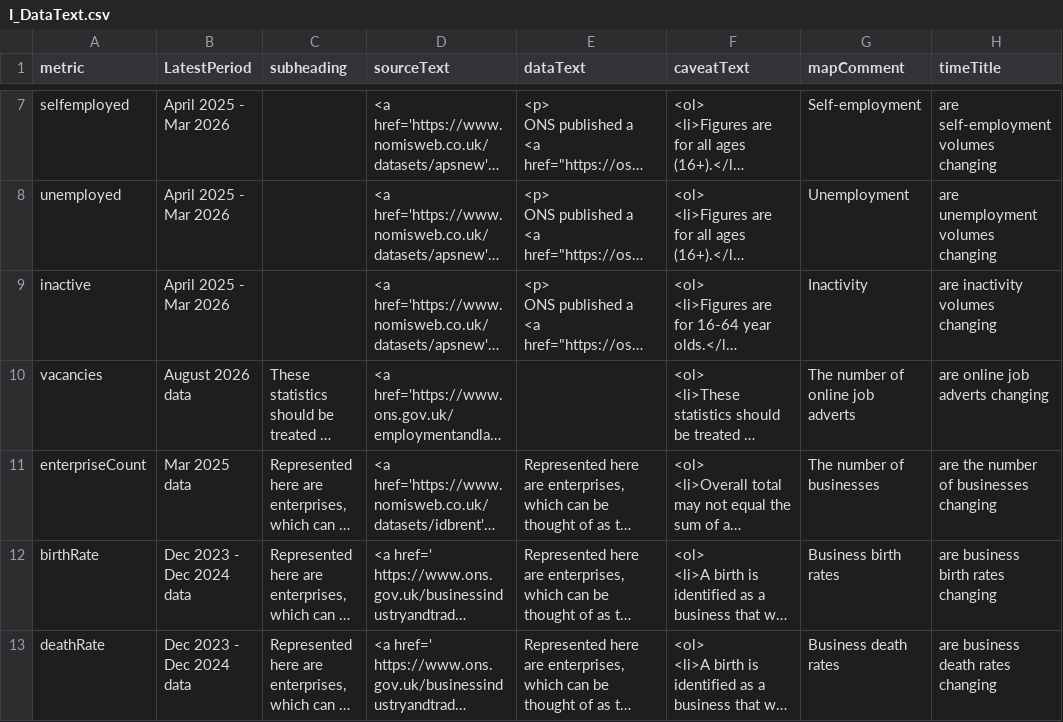
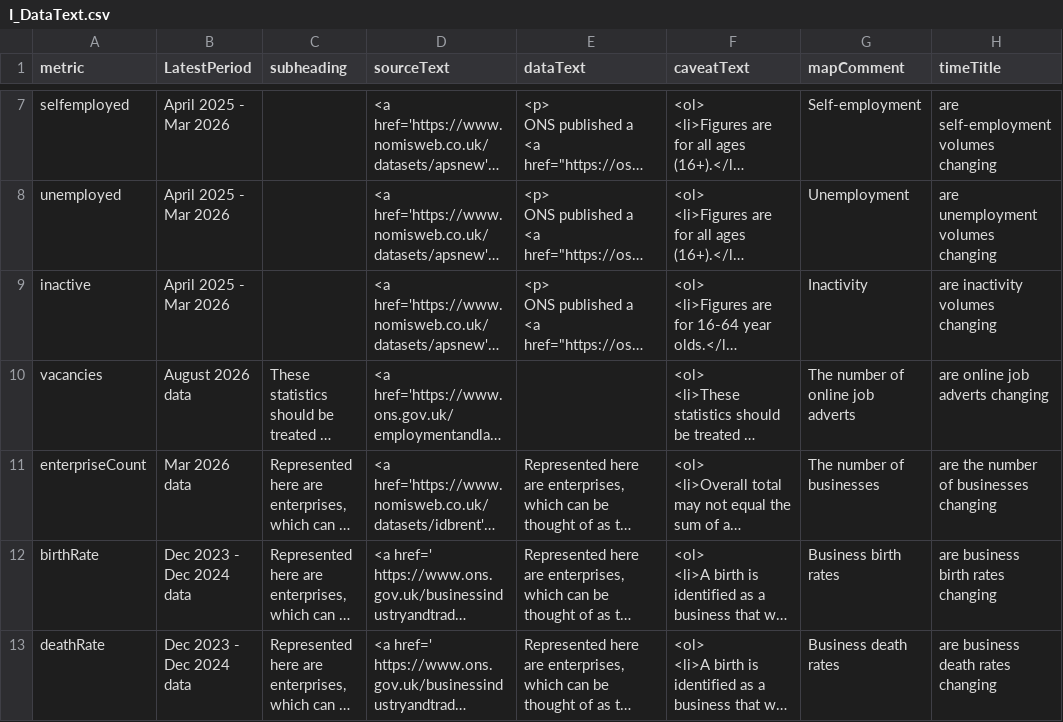
Before and after one commit to dfe-analytical-services/lsip_dashboard, a CSV file: Data/AppData/I_DataText.csv, drawn as a sheet; only a part is shown, gaps mark what is left out; long unchanged cells end in …; the diff names each change by its address in the sheet, - before the commit and + after, or states it on an @@ line.

```diff
--- a/Data/AppData/I_DataText.csv
+++ b/Data/AppData/I_DataText.csv
-B11 (LatestPeriod): Mar 2025 data
+B11 (LatestPeriod): Mar 2026 data
```
Also changed, not shown: Data/AppData/I_DataTable.csv.
